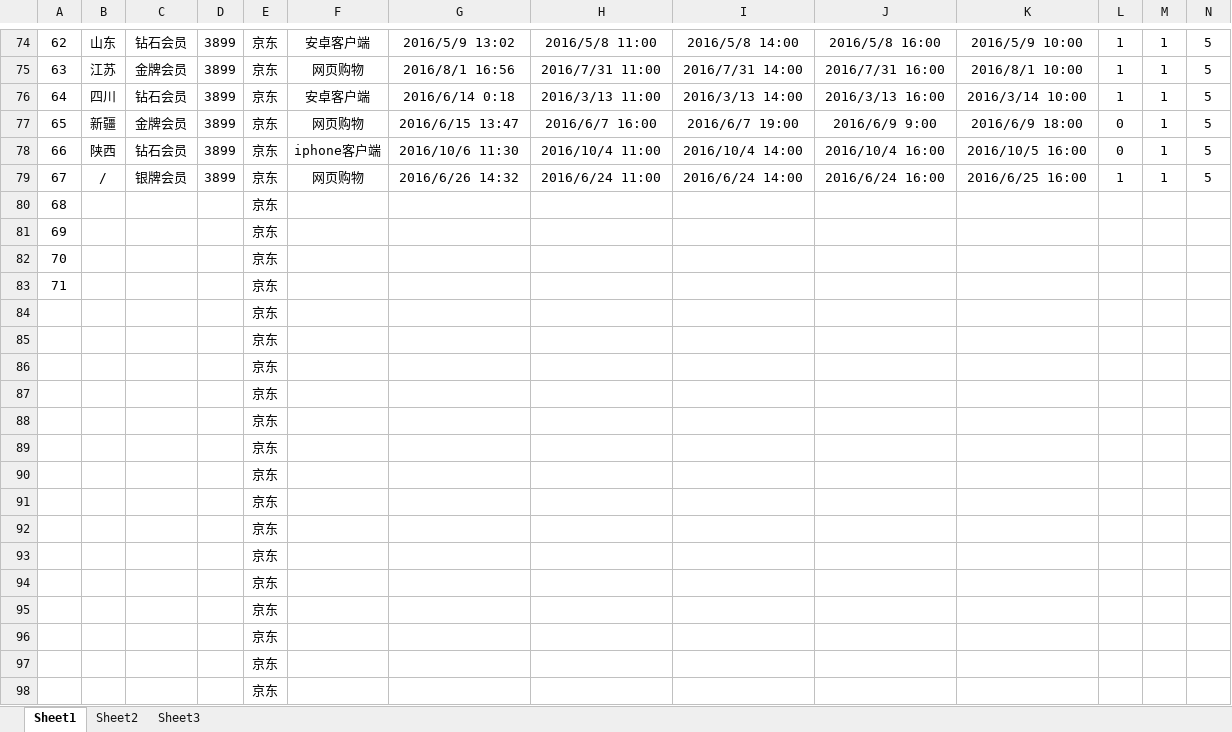
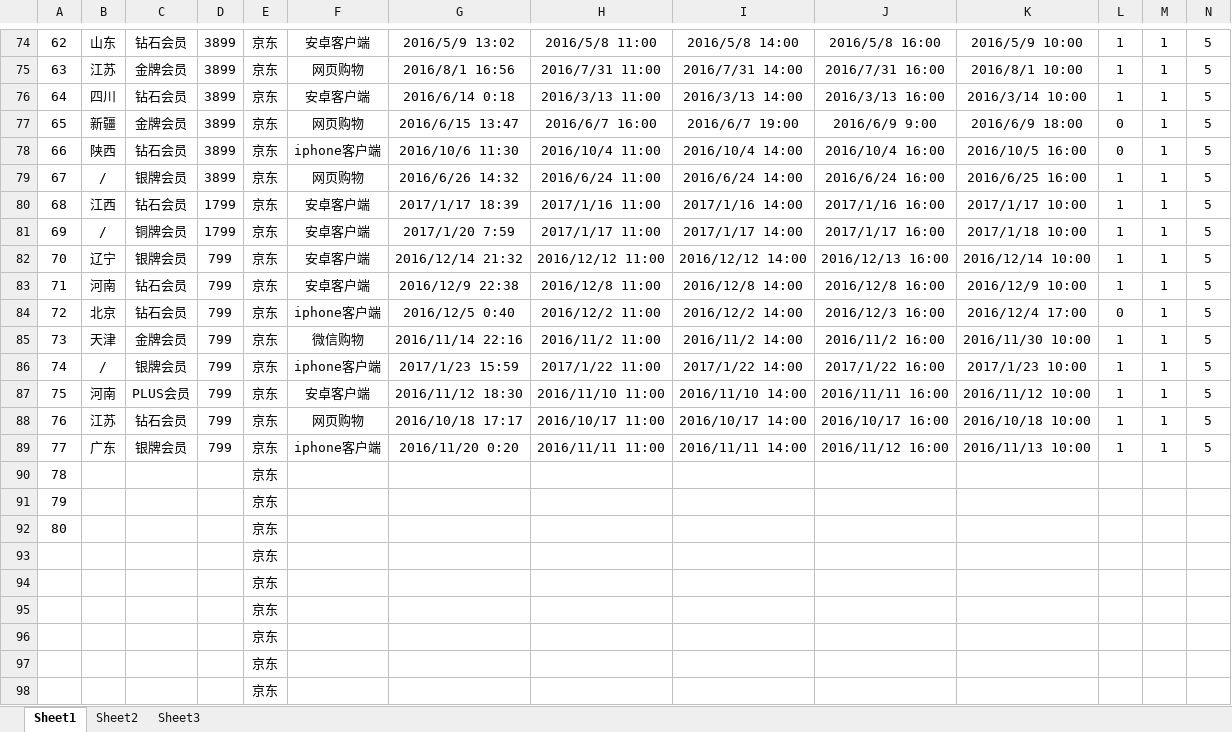
Before and after one commit to MarginC/user_data_for_haier, an Excel workbook: user_data_for_haier.xlsx, sheet Sheet1, drawn as a sheet; only a part is shown, gaps mark what is left out; values as stored, in another font and other column widths than the file's, no borders; removed rows and columns are numbered as before the commit, all else as after; rows hold the shown columns only; the diff names each change by its address in the sheet, - before the commit and + after, or states it on an @@ line.

```diff
--- a/user_data_for_haier.xlsx (sheet Sheet1)
+++ b/user_data_for_haier.xlsx (sheet Sheet1)
-row 80: 68 |  |  |  | 京东
-row 81: 69 |  |  |  | 京东
-row 82: 70 |  |  |  | 京东
-row 83: 71 |  |  |  | 京东
-row 84:  |  |  |  | 京东
-row 85:  |  |  |  | 京东
-row 86:  |  |  |  | 京东
-row 87:  |  |  |  | 京东
-row 88:  |  |  |  | 京东
-row 89:  |  |  |  | 京东
-row 90:  |  |  |  | 京东
-row 91:  |  |  |  | 京东
-row 92:  |  |  |  | 京东
+row 80: 68 | 江西 | 钻石会员 | 1799 | 京东 | 安卓客户端 | 2017/1/17 18:39 | 2017/1/16 11:00 | 2017/1/16 14:00 | 2017/1/16 16:00 | 2017/1/17 10:00 | 1 | 1 | 5
+row 81: 69 | / | 铜牌会员 | 1799 | 京东 | 安卓客户端 | 2017/1/20 7:59 | 2017/1/17 11:00 | 2017/1/17 14:00 | 2017/1/17 16:00 | 2017/1/18 10:00 | 1 | 1 | 5
+row 82: 70 | 辽宁 | 银牌会员 | 799 | 京东 | 安卓客户端 | 2016/12/14 21:32 | 2016/12/12 11:00 | 2016/12/12 14:00 | 2016/12/13 16:00 | 2016/12/14 10:00 | 1 | 1 | 5
+row 83: 71 | 河南 | 钻石会员 | 799 | 京东 | 安卓客户端 | 2016/12/9 22:38 | 2016/12/8 11:00 | 2016/12/8 14:00 | 2016/12/8 16:00 | 2016/12/9 10:00 | 1 | 1 | 5
+row 84: 72 | 北京 | 钻石会员 | 799 | 京东 | iphone客户端 | 2016/12/5 0:40 | 2016/12/2 11:00 | 2016/12/2 14:00 | 2016/12/3 16:00 | 2016/12/4 17:00 | 0 | 1 | 5
+row 85: 73 | 天津 | 金牌会员 | 799 | 京东 | 微信购物 | 2016/11/14 22:16 | 2016/11/2 11:00 | 2016/11/2 14:00 | 2016/11/2 16:00 | 2016/11/30 10:00 | 1 | 1 | 5
+row 86: 74 | / | 银牌会员 | 799 | 京东 | iphone客户端 | 2017/1/23 15:59 | 2017/1/22 11:00 | 2017/1/22 14:00 | 2017/1/22 16:00 | 2017/1/23 10:00 | 1 | 1 | 5
+row 87: 75 | 河南 | PLUS会员 | 799 | 京东 | 安卓客户端 | 2016/11/12 18:30 | 2016/11/10 11:00 | 2016/11/10 14:00 | 2016/11/11 16:00 | 2016/11/12 10:00 | 1 | 1 | 5
+row 88: 76 | 江苏 | 钻石会员 | 799 | 京东 | 网页购物 | 2016/10/18 17:17 | 2016/10/17 11:00 | 2016/10/17 14:00 | 2016/10/17 16:00 | 2016/10/18 10:00 | 1 | 1 | 5
+row 89: 77 | 广东 | 银牌会员 | 799 | 京东 | iphone客户端 | 2016/11/20 0:20 | 2016/11/11 11:00 | 2016/11/11 14:00 | 2016/11/12 16:00 | 2016/11/13 10:00 | 1 | 1 | 5
+row 90: 78 |  |  |  | 京东
+row 91: 79 |  |  |  | 京东
+row 92: 80 |  |  |  | 京东
```
Also changed, not shown: 1 other file.
